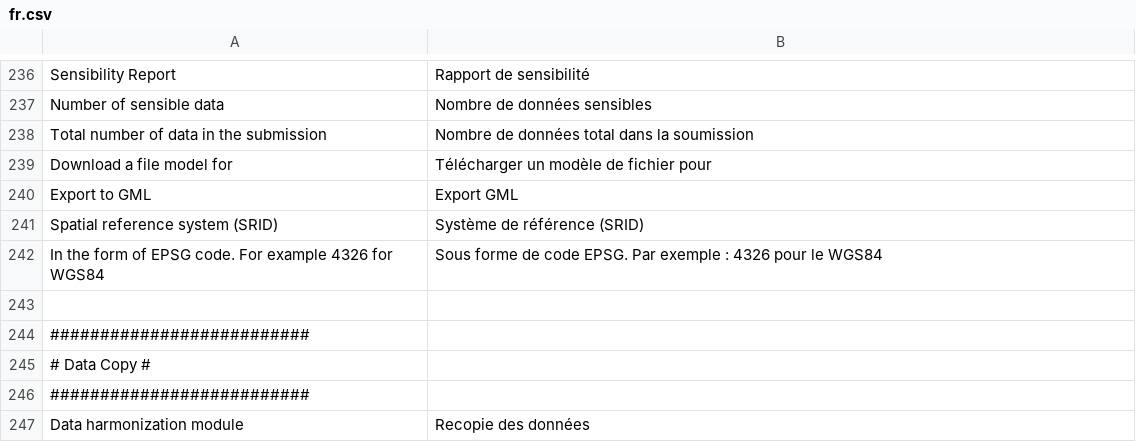
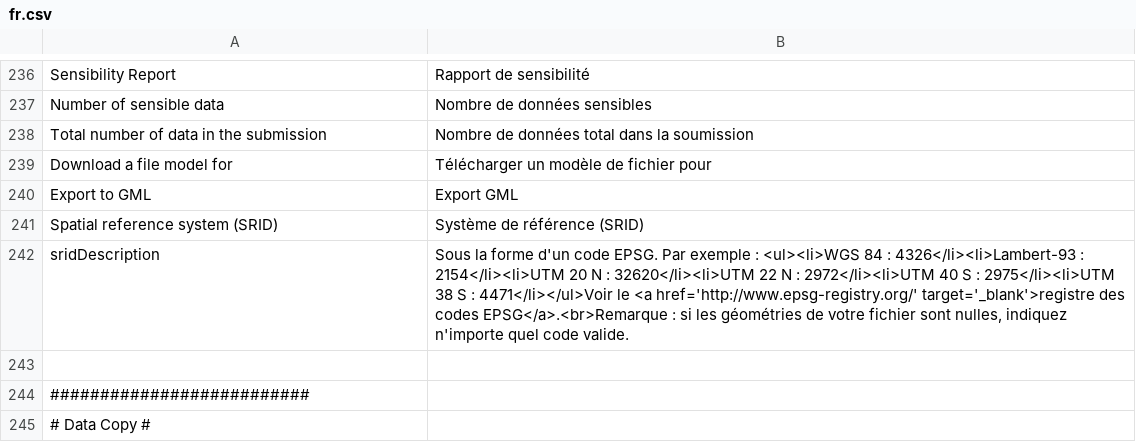
Before and after one commit to SINP-GINCO/ginco, a CSV file: website/htdocs/custom/server/ogamServer/app/lang/fr.csv, drawn as a sheet; only a part is shown, gaps mark what is left out; the shorter side is filled out with more unchanged rows.

Commit message:
#852: Document current srid

```diff
--- a/website/htdocs/custom/server/ogamServer/app/lang/fr.csv
+++ b/website/htdocs/custom/server/ogamServer/app/lang/fr.csv
@@ -241,3 +241,3 @@ Export to GML;Export GML
 Spatial reference system (SRID);Système de référence (SRID)
-In the form of EPSG code. For example 4326 for WGS84;Sous forme de code EPSG. Par exemple : 4326 pour le WGS84
+sridDescription;Sous la forme d'un code EPSG. Par exemple :	<ul><li>WGS 84 : 4326</li><li>Lambert-93 : 2154</li><li>UTM 20 N : 32620</li><li>UTM 22 N : 2972</li><li>UTM 40 S : 2975</li><li>UTM 38 S : 4471</li></ul>Voir le <a href='http://www.epsg-registry.org/' target='_blank'>registre des codes EPSG</a>.<br>Remarque : si les géométries de votre fichier sont nulles, indiquez n'importe quel code valide.
 
```
Also changed, not shown: website/htdocs/custom/server/ogamServer/app/lang/en.csv.
